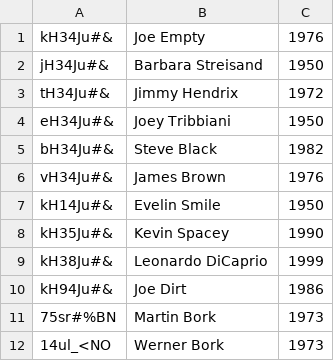
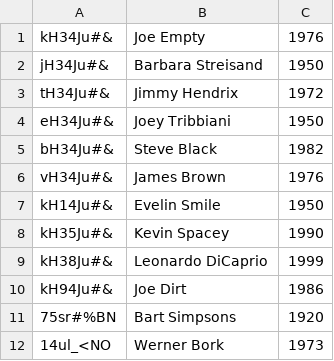
Before and after one commit to rlyyah/erp_for_bill_gates, a CSV file: hr/persons.csv, drawn as a sheet.

```diff
--- a/hr/persons.csv
+++ b/hr/persons.csv
@@ -10,3 +10,3 @@ kH38Ju#&;Leonardo DiCaprio;1999
 kH94Ju#&;Joe Dirt;1986
-75sr#%BN;Martin Bork;1973
+75sr#%BN;Bart Simpsons;1920
 14ul_<NO;Werner Bork;1973
```
Also changed, not shown: 1 other file.
